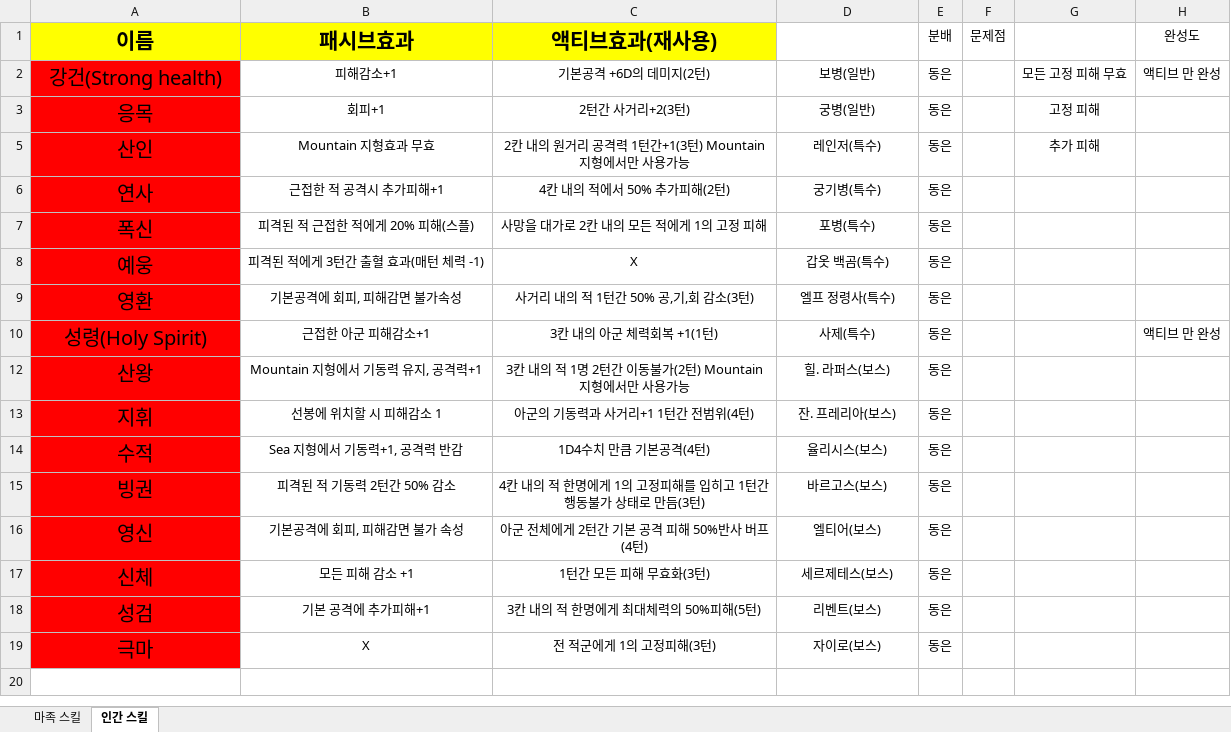
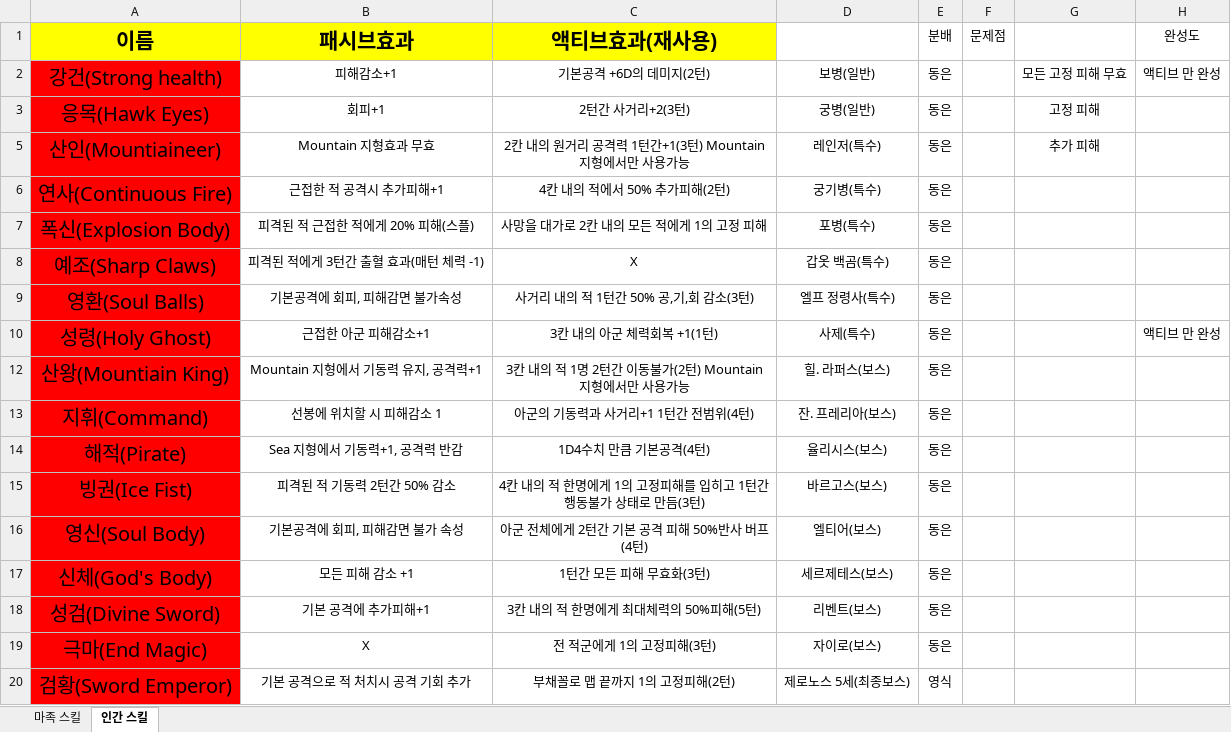
Before and after one commit to yys3110/GG, an Excel workbook: 기획서/스킬 레벨링.xlsx, sheet 인간 스킬, drawn as a sheet; values as stored, in another font and other column widths than the file's, no borders; the diff names each change by its address in the sheet, - before the commit and + after, or states it on an @@ line.

```diff
--- a/기획서/스킬 레벨링.xlsx (sheet 인간 스킬)
+++ b/기획서/스킬 레벨링.xlsx (sheet 인간 스킬)
-A3 (이름): 응목
+A3 (이름): 응목(Hawk Eyes)
-A5 (이름): 산인
+A5 (이름): 산인(Mountiaineer)
-A6 (이름): 연사
+A6 (이름): 연사(Continuous Fire)
-A7 (이름): 폭신
+A7 (이름): 폭신(Explosion Body)
-A8 (이름): 예웅
+A8 (이름): 예조(Sharp Claws)
-A9 (이름): 영환
+A9 (이름): 영환(Soul Balls)
-A10 (이름): 성령(Holy Spirit)
+A10 (이름): 성령(Holy Ghost)
-A12 (이름): 산왕
+A12 (이름): 산왕(Mountiain King)
-A13 (이름): 지휘
+A13 (이름): 지휘(Command)
-A14 (이름): 수적
+A14 (이름): 해적(Pirate)
-A15 (이름): 빙권
+A15 (이름): 빙권(Ice Fist)
-A16 (이름): 영신
+A16 (이름): 영신(Soul Body)
-A17 (이름): 신체
+A17 (이름): 신체(God's Body)
-A18 (이름): 성검
+A18 (이름): 성검(Divine Sword)
-A19 (이름): 극마
+A19 (이름): 극마(End Magic)
+row 20: 검황(Sword Emperor) | 기본 공격으로 적 처치시 공격 기회 추가 | 부채꼴로 맵 끝까지 1의 고정피해(2턴) | 제로노스 5세(최종보스) | 영식
```
Also changed, not shown: sheet 마족 스킬, hidden cells, 17 other files.
